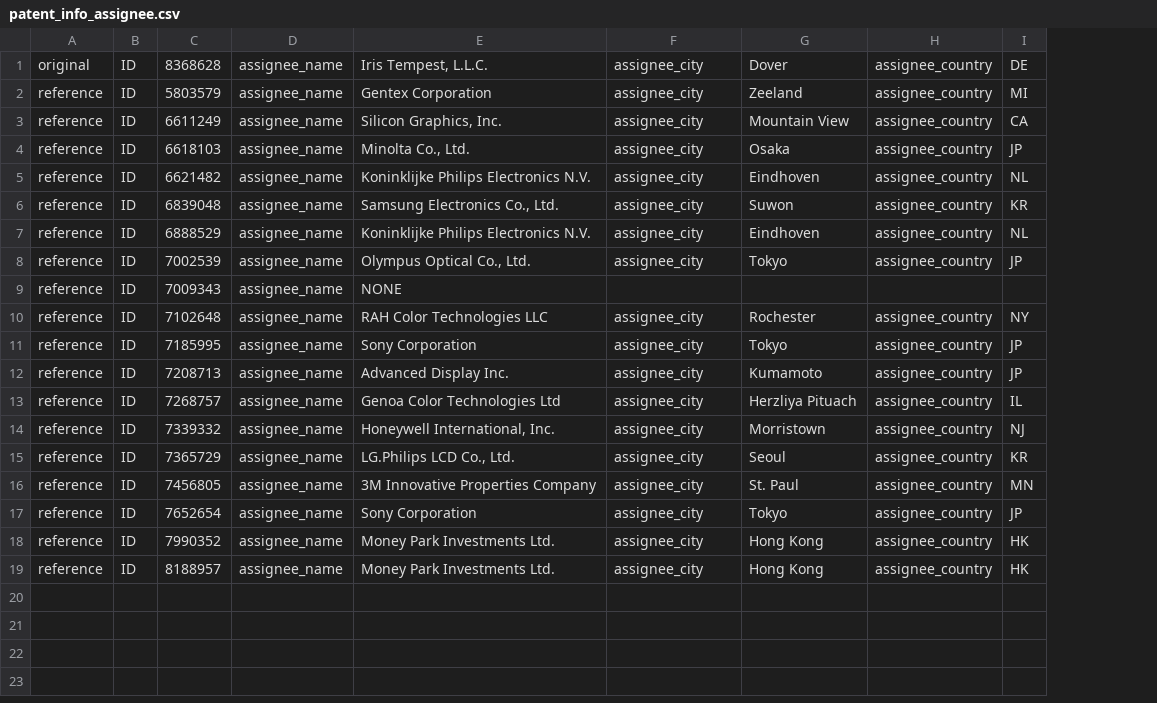
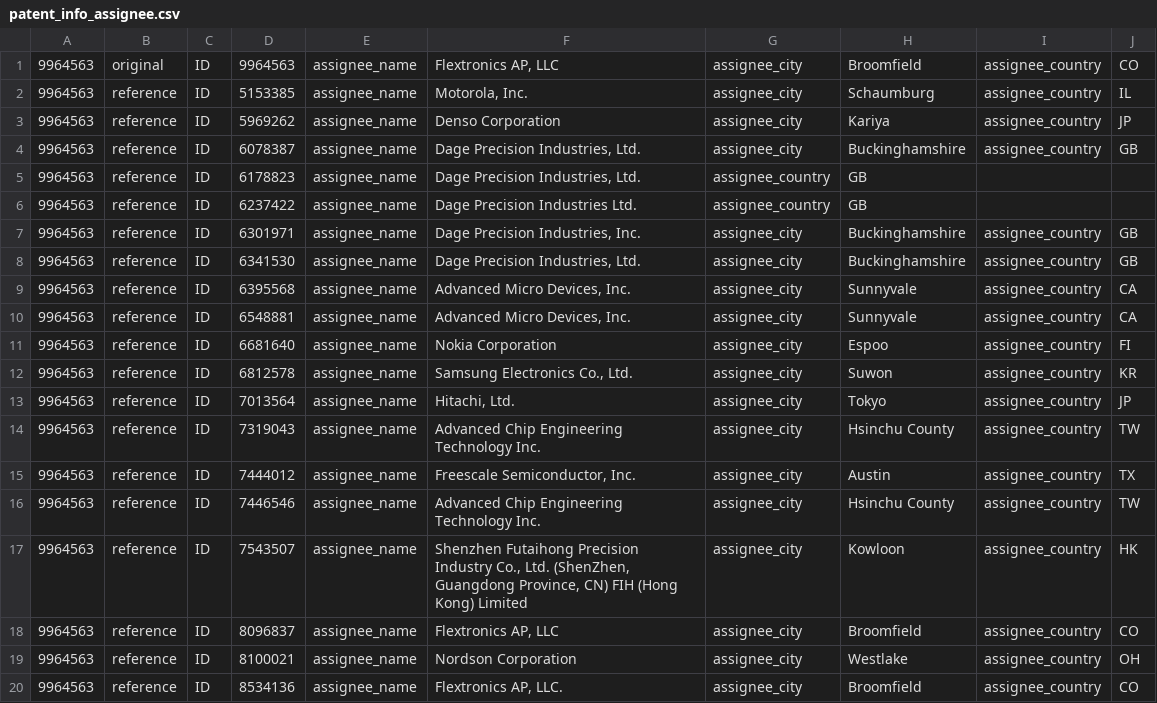
Before and after one commit to Rabbit1010/US-Patent-Web-Crawler, a CSV file: output/patent_info_assignee.csv, drawn as a sheet; removed rows and columns are numbered as before the commit, all else as after; the diff names each change by its address in the sheet, - before the commit and + after, or states it on an @@ line.

```diff
--- a/output/patent_info_assignee.csv
+++ b/output/patent_info_assignee.csv
+column A, rows 1-4: all 9964563; rows 7-20: all 9964563
-column C, rows 1-8: 8368628 | 5803579 | 6611249 | 6618103 | 6621482 | 6839048 | 6888529 | 7002539; rows 10-19: 7102648 | 7185995 | 7208713 | 7268757 | 7339332 | 7365729 | 7456805 | 7652654 | 7990352 | 8188957
+column D, rows 1-4: 9964563 | 5153385 | 5969262 | 6078387; rows 7-20: 6301971 | 6341530 | 6395568 | 6548881 | 6681640 | 6812578 | 7013564 | 7319043 | 7444012 | 7446546 | 7543507 | 8096837 | 8100021 | 8534136
-column E, rows 1-8: Iris Tempest, L.L.C. | Gentex Corporation | Silicon Graphics, Inc. | Minolta Co., Ltd. | Koninklijke Philips Electronics N.V. | Samsung Electronics Co., Ltd. | Koninklijke Philips Electronics N.V. | Olympus Optical Co., Ltd.; rows 10-19: RAH Color Technologies LLC | Sony Corporation | Advanced Display Inc. | Genoa Color Technologies Ltd | Honeywell International, Inc. | LG.Philips LCD Co., Ltd. | 3M Innovative Properties Company | Sony Corporation | Money Park Investments Ltd. | Money Park Investments Ltd.
+column F, rows 1-4: Flextronics AP, LLC | Motorola, Inc. | Denso Corporation | Dage Precision Industries, Ltd.; rows 7-20: Dage Precision Industries, Inc. | Dage Precision Industries, Ltd. | Advanced Micro Devices, Inc. | Advanced Micro Devices, Inc. | Nokia Corporation | Samsung Electronics Co., Ltd. | Hitachi, Ltd. | Advanced Chip Engineering Technology Inc. | Freescale Semiconductor, Inc. | Advanced Chip Engineering Technology Inc. | Shenzhen Futaihong Precision Industry Co., Ltd. (ShenZhen, Guangdong Province, CN) FIH (Hong Kong) Limited | Flextronics AP, LLC | Nordson Corporation | Flextronics AP, LLC.
-column G, rows 1-8: Dover | Zeeland | Mountain View | Osaka | Eindhoven | Suwon | Eindhoven | Tokyo; rows 10-19: Rochester | Tokyo | Kumamoto | Herzliya Pituach | Morristown | Seoul | St. Paul | Tokyo | Hong Kong | Hong Kong
+column H, rows 1-4: Broomfield | Schaumburg | Kariya | Buckinghamshire; rows 7-20: Buckinghamshire | Buckinghamshire | Sunnyvale | Sunnyvale | Espoo | Suwon | Tokyo | Hsinchu County | Austin | Hsinchu County | Kowloon | Broomfield | Westlake | Broomfield
-column I, rows 1-8: DE | MI | CA | JP | NL | KR | NL | JP; rows 10-19: NY | JP | JP | IL | NJ | KR | MN | JP | HK | HK
+column J, rows 1-4: CO | IL | JP | GB; rows 7-20: GB | GB | CA | CA | FI | KR | JP | TW | TX | TW | HK | CO | OH | CO
+row 5: 9964563 | reference | ID | 6178823 | assignee_name | Dage Precision Industries, Ltd. | assignee_country | GB
+row 6: 9964563 | reference | ID | 6237422 | assignee_name | Dage Precision Industries Ltd. | assignee_country | GB
-row 9: reference | ID | 7009343 | assignee_name | NONE
```
Also changed, not shown: output/patent_info_CPC.csv, output/patent_info_International.csv, 3 other files.
